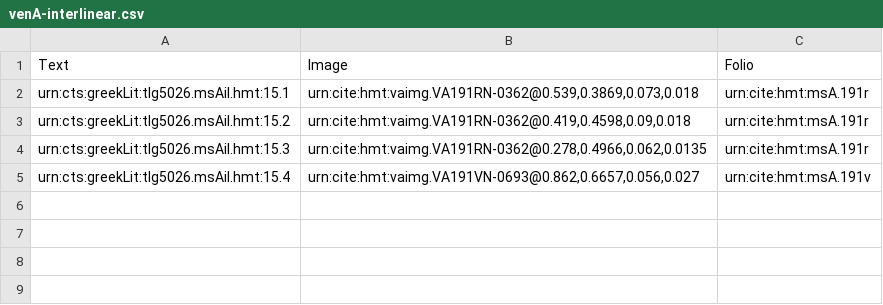
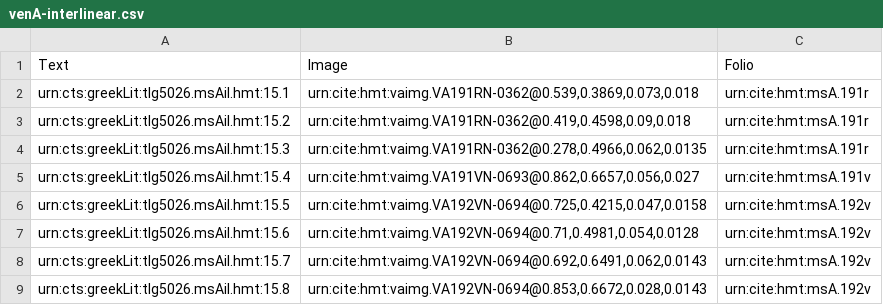
Before and after one commit to cjschu17/closed-venA-15, a CSV file: Collections/venA-interlinear.csv, drawn as a sheet; the diff names each change by its address in the sheet, - before the commit and + after, or states it on an @@ line.

Commit message:
Update venA-interlinear.csv

```diff
--- a/Collections/venA-interlinear.csv
+++ b/Collections/venA-interlinear.csv
+row 6: urn:cts:greekLit:tlg5026.msAil.hmt:15.5 | urn:cite:hmt:vaimg.VA192VN-0694@0.725,0.4215,0.047,0.0158 | urn:cite:hmt:msA.192v
+row 7: urn:cts:greekLit:tlg5026.msAil.hmt:15.6 | urn:cite:hmt:vaimg.VA192VN-0694@0.71,0.4981,0.054,0.0128 | urn:cite:hmt:msA.192v
+row 8: urn:cts:greekLit:tlg5026.msAil.hmt:15.7 | urn:cite:hmt:vaimg.VA192VN-0694@0.692,0.6491,0.062,0.0143 | urn:cite:hmt:msA.192v
+row 9: urn:cts:greekLit:tlg5026.msAil.hmt:15.8 | urn:cite:hmt:vaimg.VA192VN-0694@0.853,0.6672,0.028,0.0143 | urn:cite:hmt:msA.192v
```
